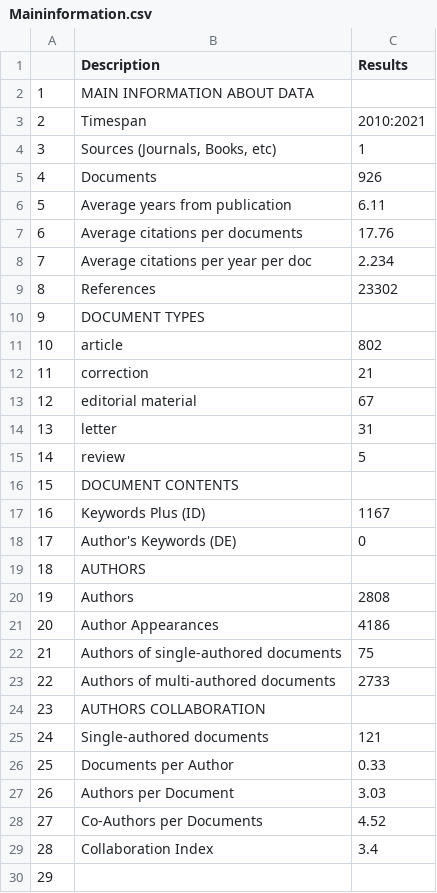
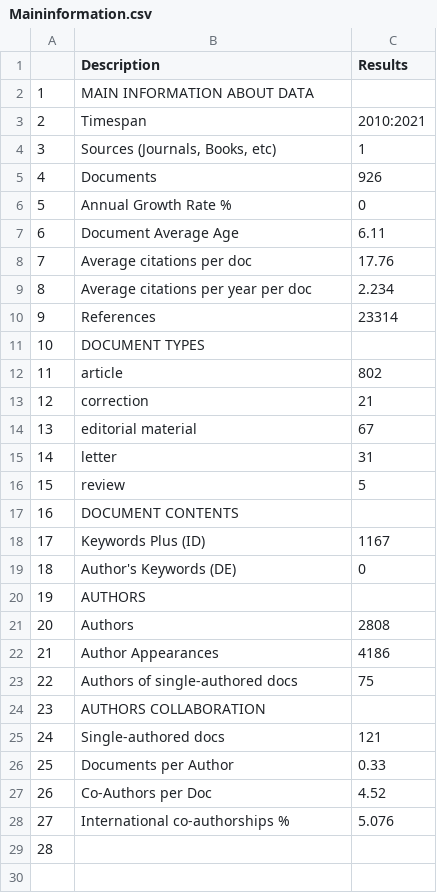
Before and after one commit to uwb-ias-trujillo/Bibliometrics-LifeSciEducResearch, a CSV file: tables/Maininformation.csv, drawn as a sheet; removed rows and columns are numbered as before the commit, all else as after; the diff names each change by its address in the sheet, - before the commit and + after, or states it on an @@ line.

```diff
--- a/tables/Maininformation.csv
+++ b/tables/Maininformation.csv
+row 6: 5 | Annual Growth Rate % | 0
@@ column A renumbered from row 7 down @@
-B7 (Description): Average years from publication
+B7 (Description): Document Average Age
-B8 (Description): Average citations per documents
+B8 (Description): Average citations per doc
-C10 (Results): 23302
+C10 (Results): 23314
-B23 (Description): Authors of single-authored documents
+B23 (Description): Authors of single-authored docs
-row 23: 22 | Authors of multi-authored documents | 2733
-B25 (Description): Single-authored documents
+B25 (Description): Single-authored docs
-row 27: 26 | Authors per Document | 3.03
-B27 (Description): Co-Authors per Documents
+B27 (Description): Co-Authors per Doc
-row 29: 28 | Collaboration Index | 3.4
+row 28: 27 | International co-authorships % | 5.076
```
Also changed, not shown: 7 other files.
